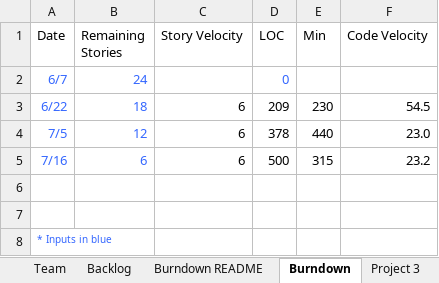
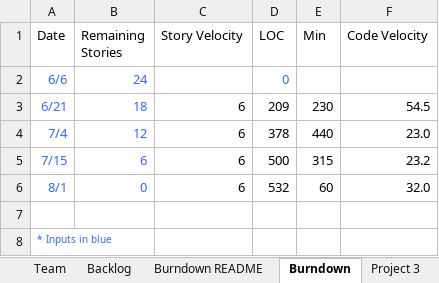
Before and after one commit to dcohron/AgileMethods, an Excel workbook: TeamNick_Jeremy_AmieReport.xlsx, sheet Burndown, drawn as a sheet; values as stored, in another font and other column widths than the file's, no borders; charts and pictures not drawn; the diff names each change by its address in the sheet, - before the commit and + after, or states it on an @@ line.

Commit message:
US 07 and 36 Complete
Completed US07 and 36 with unit tests.  Update ProjectTeam file and burndown chart.

```diff
--- a/TeamNick_Jeremy_AmieReport.xlsx (sheet Burndown)
+++ b/TeamNick_Jeremy_AmieReport.xlsx (sheet Burndown)
-A2 (Date): 6/7
+A2 (Date): 6/6
-A3 (Date): 6/22
+A3 (Date): 6/21
-A4 (Date): 7/5
+A4 (Date): 7/4
-A5 (Date): 7/16
+A5 (Date): 7/15
-row 6: (empty)
+row 6: 8/1 | 0 | 6 | 532 | 60 | 32.0
```
Also changed, not shown: sheet Project 3, sheet Sprint4, sheet Burndown README, sheet Backlog, charts or pictures, 3 other files.
